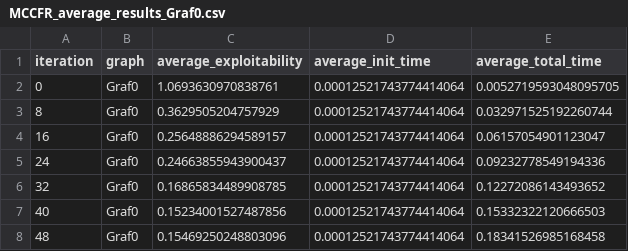
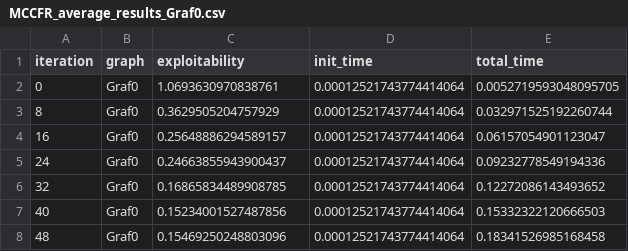
Before and after one commit to WilliamBjornram/Kexet, a CSV file: main/CSV/Graf0/MCCFR_average_results_Graf0.csv, drawn as a sheet; only a part is shown.

```diff
--- a/main/CSV/Graf0/MCCFR_average_results_Graf0.csv
+++ b/main/CSV/Graf0/MCCFR_average_results_Graf0.csv
@@ -1,2 +1,2 @@
-iteration,graph,average_exploitability,average_init_time,average_total_time
+iteration,graph,exploitability,init_time,total_time
 0,Graf0,1.0693630970838761,0.00012521743774414064,0.0052719593048095705
```
Also changed, not shown: main/CSV/Graf0/CFR_average_results_Graf0.csv, main/CSV/Graf0/DeepCFR_average_results_Graf0.csv, 14 other files.
